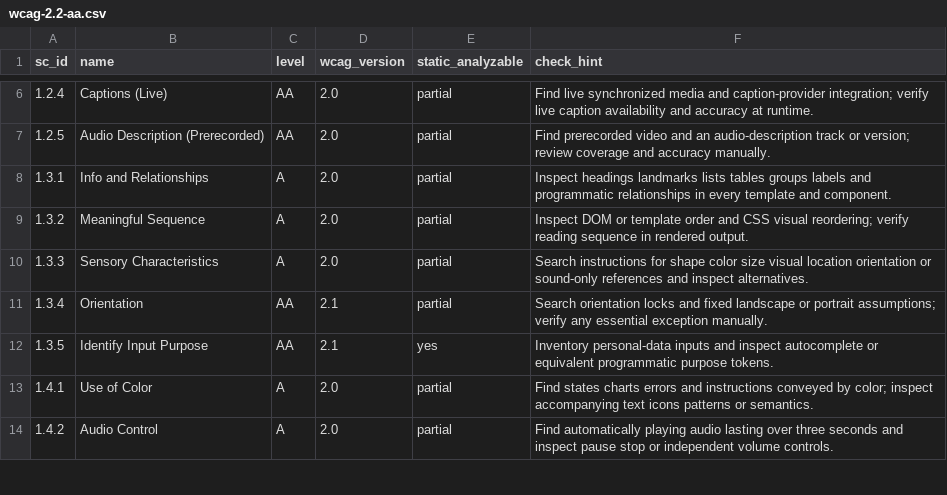
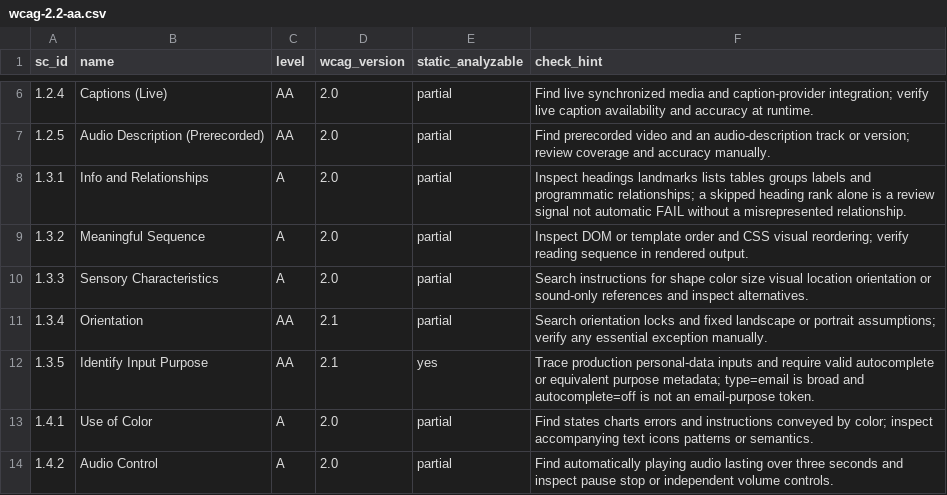
Before and after one commit to Dawn-Technology/aicelerate, a CSV file: plugins/aimate/skills/wcag-audit/assets/wcag-2.2-aa.csv, drawn as a sheet; only a part is shown, gaps mark what is left out; the diff covers the shown part only.

```diff
--- a/plugins/aimate/skills/wcag-audit/assets/wcag-2.2-aa.csv
+++ b/plugins/aimate/skills/wcag-audit/assets/wcag-2.2-aa.csv
@@ -7,3 +7,3 @@ sc_id,name,level,wcag_version,static_analyzable,check_hint
 1.2.5,Audio Description (Prerecorded),AA,2.0,partial,"Find prerecorded video and an audio-description track or version; review coverage and accuracy manually."
-1.3.1,Info and Relationships,A,2.0,partial,"Inspect headings landmarks lists tables groups labels and programmatic relationships in every template and component."
+1.3.1,Info and Relationships,A,2.0,partial,"Inspect headings landmarks lists tables groups labels and programmatic relationships; a skipped heading rank alone is a review signal not automatic FAIL without a misrepresented relationship."
 1.3.2,Meaningful Sequence,A,2.0,partial,"Inspect DOM or template order and CSS visual reordering; verify reading sequence in rendered output."
@@ -11,3 +11,3 @@ sc_id,name,level,wcag_version,static_analyzable,check_hint
 1.3.4,Orientation,AA,2.1,partial,"Search orientation locks and fixed landscape or portrait assumptions; verify any essential exception manually."
-1.3.5,Identify Input Purpose,AA,2.1,yes,"Inventory personal-data inputs and inspect autocomplete or equivalent programmatic purpose tokens."
+1.3.5,Identify Input Purpose,AA,2.1,yes,"Trace production personal-data inputs and require valid autocomplete or equivalent purpose metadata; type=email is broad and autocomplete=off is not an email-purpose token."
 1.4.1,Use of Color,A,2.0,partial,"Find states charts errors and instructions conveyed by color; inspect accompanying text icons patterns or semantics."
```
Also changed, not shown: 5 edited cells elsewhere in this file, 6 other files.
